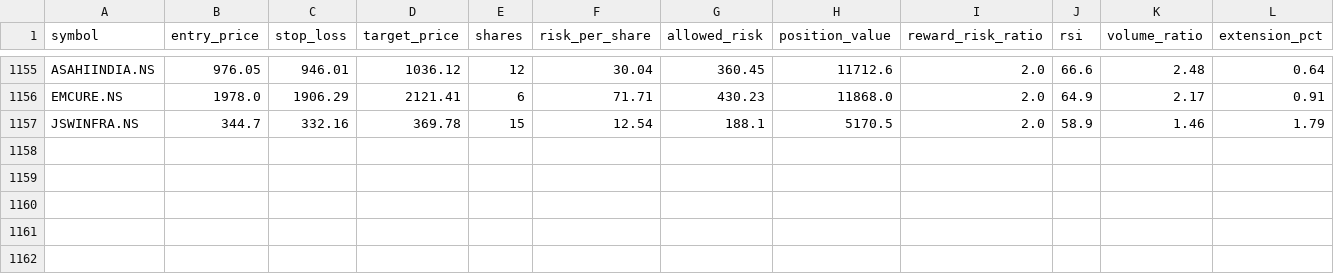
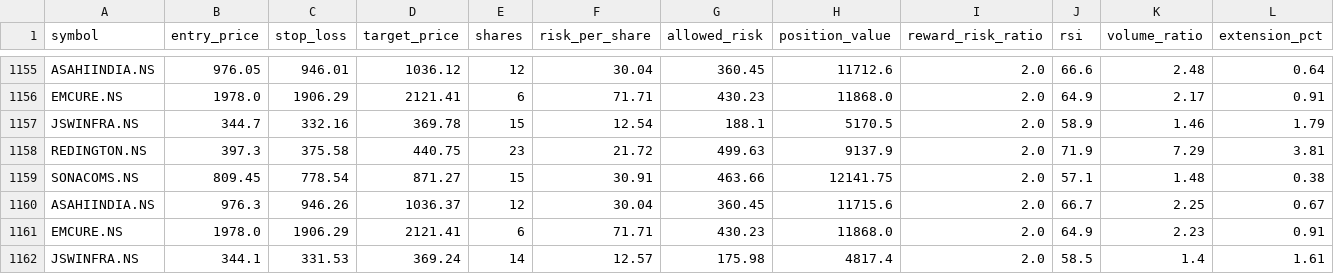
Before and after one commit to eeshanshukla12-star/nse_screener_1_.py, a CSV file: signals_log.csv, drawn as a sheet; only a part is shown, gaps mark what is left out; rows hold the shown columns only; the diff names each change by its address in the sheet, - before the commit and + after, or states it on an @@ line.

Commit message:
Update signal log [skip ci]

```diff
--- a/signals_log.csv
+++ b/signals_log.csv
+row 1158: REDINGTON.NS | 397.3 | 375.58 | 440.75 | 23 | 21.72 | 499.63 | 9137.9 | 2.0 | 71.9 | 7.29 | 3.81
+row 1159: SONACOMS.NS | 809.45 | 778.54 | 871.27 | 15 | 30.91 | 463.66 | 12141.75 | 2.0 | 57.1 | 1.48 | 0.38
+row 1160: ASAHIINDIA.NS | 976.3 | 946.26 | 1036.37 | 12 | 30.04 | 360.45 | 11715.6 | 2.0 | 66.7 | 2.25 | 0.67
+row 1161: EMCURE.NS | 1978.0 | 1906.29 | 2121.41 | 6 | 71.71 | 430.23 | 11868.0 | 2.0 | 64.9 | 2.23 | 0.91
+row 1162: JSWINFRA.NS | 344.1 | 331.53 | 369.24 | 14 | 12.57 | 175.98 | 4817.4 | 2.0 | 58.5 | 1.4 | 1.61
```
Also changed, not shown: 1 other file.
